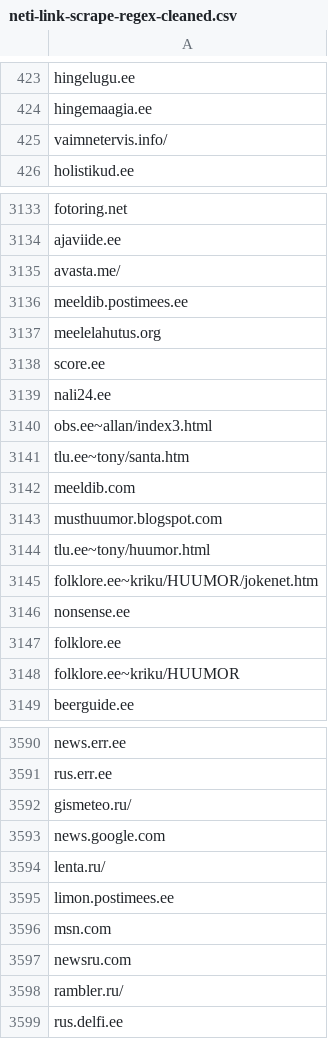
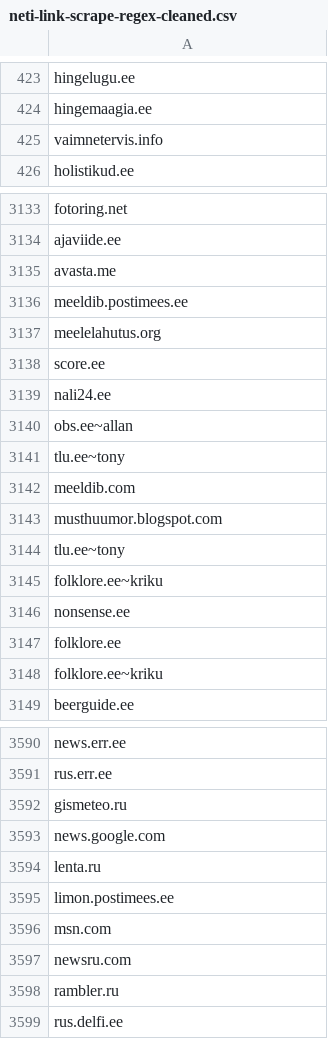
Before and after one commit to anadditivity/ct-ee-domain-pulling, a CSV file: neti-link-scrape-regex-cleaned.csv, drawn as a sheet; only a part is shown, gaps mark what is left out; the diff covers the shown part only.

```diff
--- a/neti-link-scrape-regex-cleaned.csv
+++ b/neti-link-scrape-regex-cleaned.csv
@@ -424,3 +424,3 @@ hingelugu.ee
 hingemaagia.ee
-vaimnetervis.info/
+vaimnetervis.info
 holistikud.ee
@@ -3134,3 +3134,3 @@ fotoring.net
 ajaviide.ee
-avasta.me/
+avasta.me
 meeldib.postimees.ee
@@ -3139,11 +3139,11 @@ score.ee
 nali24.ee
-obs.ee~allan/index3.html
-tlu.ee~tony/santa.htm
+obs.ee~allan
+tlu.ee~tony
 meeldib.com
 musthuumor.blogspot.com
-tlu.ee~tony/huumor.html
-folklore.ee~kriku/HUUMOR/jokenet.htm
+tlu.ee~tony
+folklore.ee~kriku
 nonsense.ee
 folklore.ee
-folklore.ee~kriku/HUUMOR
+folklore.ee~kriku
 beerguide.ee
@@ -3591,5 +3591,5 @@ news.err.ee
 rus.err.ee
-gismeteo.ru/
+gismeteo.ru
 news.google.com
-lenta.ru/
+lenta.ru
 limon.postimees.ee
@@ -3597,3 +3597,3 @@ msn.com
 newsru.com
-rambler.ru/
+rambler.ru
 rus.delfi.ee
```
Also changed, not shown: 106 edited cells elsewhere in this file, found_fi_domains.csv, found_se_domains.csv, 4 other files.
